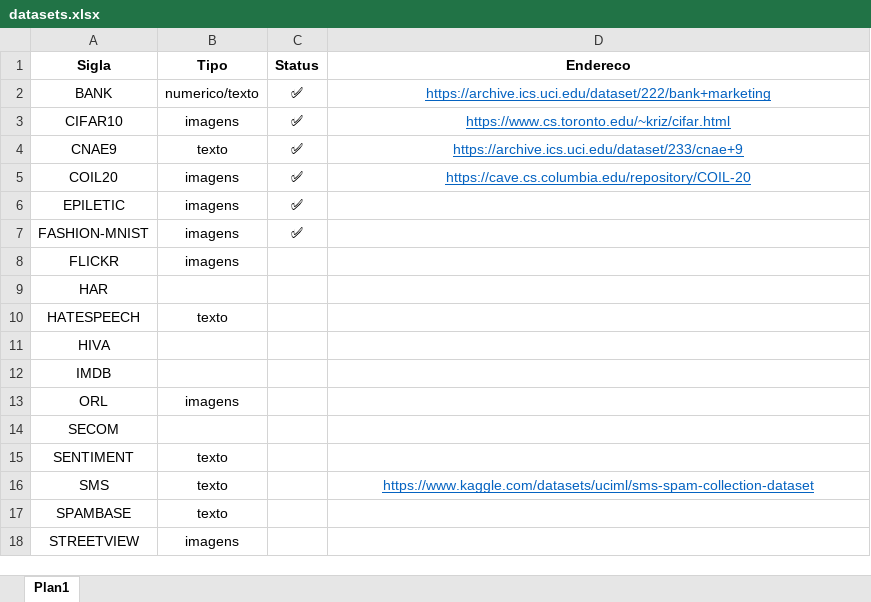
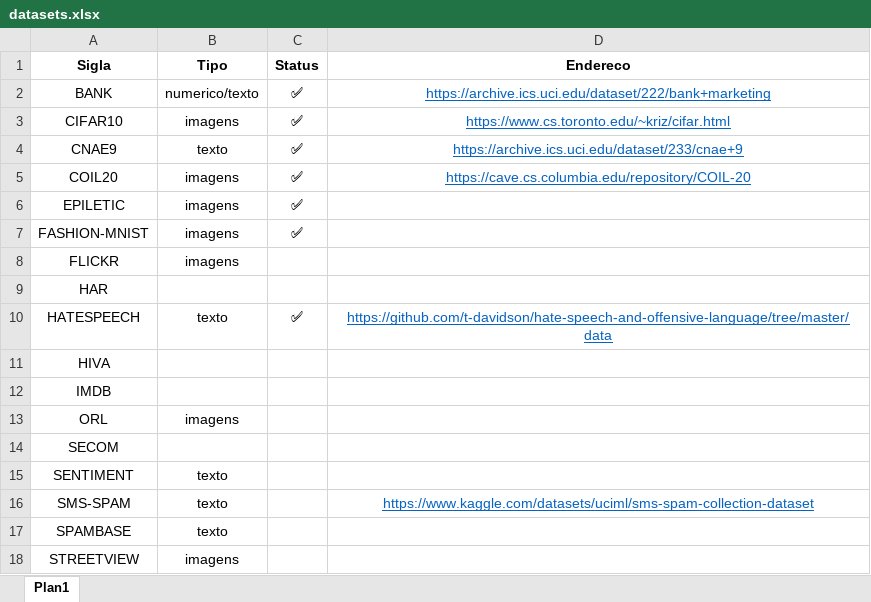
Before and after one commit to luizhcsantos/PC2_scripts, an Excel workbook: datasets.xlsx, sheet Plan1, drawn as a sheet; values as stored, in another font and other column widths than the file's, no borders; the diff names each change by its address in the sheet, - before the commit and + after, or states it on an @@ line.

```diff
--- a/datasets.xlsx (sheet Plan1)
+++ b/datasets.xlsx (sheet Plan1)
-C10 (Status): (empty)
+C10 (Status): ✅
-D10 (Endereco): (empty)
+D10 (Endereco): https://github.com/t-davidson/hate-speech-and-offensive-language/tree/master/data
-A16 (Sigla): SMS
+A16 (Sigla): SMS-SPAM
```
Also changed, not shown: 4 other files.
